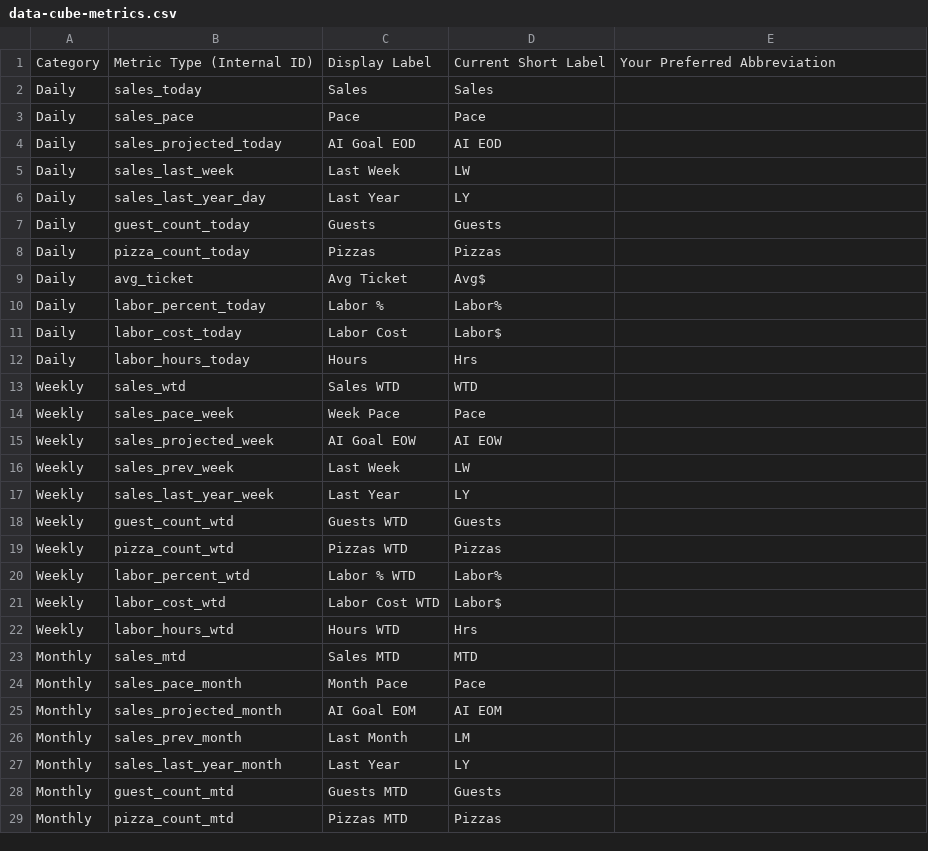
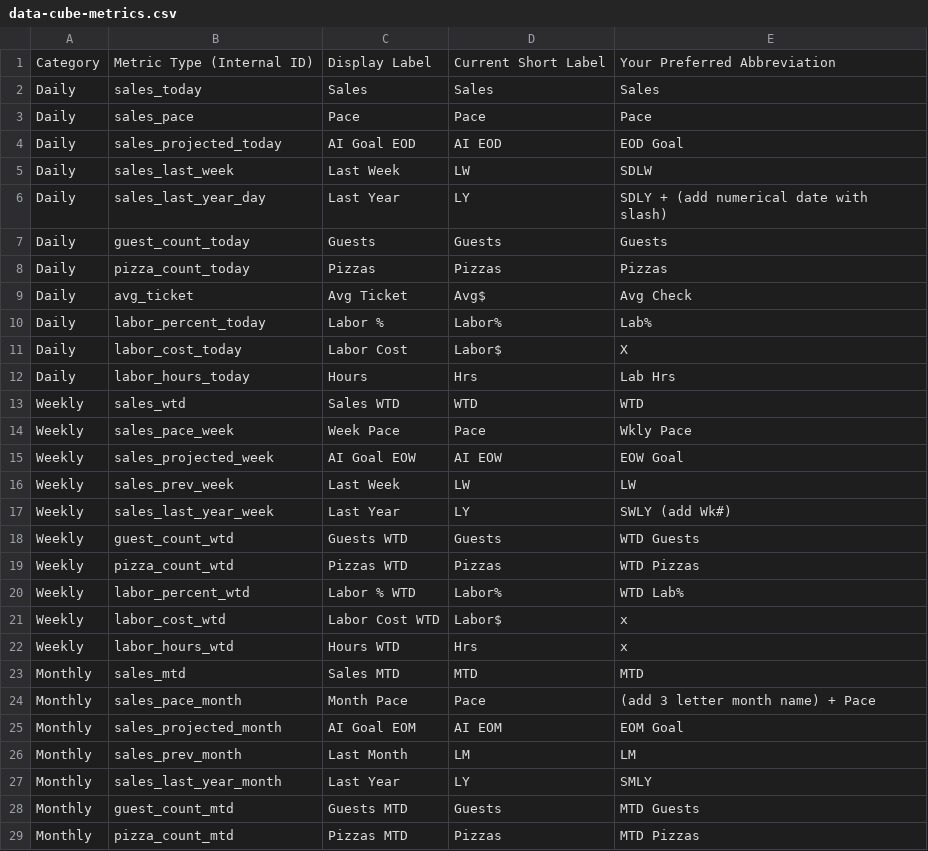
Before and after one commit to jandriancroo/Croo-App, a CSV file: public/data-cube-metrics.csv, drawn as a sheet; only a part is shown; the diff covers the shown part only.

```diff
--- a/public/data-cube-metrics.csv
+++ b/public/data-cube-metrics.csv
@@ -1,29 +1,29 @@
 Category,Metric Type (Internal ID),Display Label,Current Short Label,Your Preferred Abbreviation
-Daily,sales_today,Sales,Sales,
-Daily,sales_pace,Pace,Pace,
-Daily,sales_projected_today,AI Goal EOD,AI EOD,
-Daily,sales_last_week,Last Week,LW,
-Daily,sales_last_year_day,Last Year,LY,
-Daily,guest_count_today,Guests,Guests,
-Daily,pizza_count_today,Pizzas,Pizzas,
-Daily,avg_ticket,Avg Ticket,Avg$,
-Daily,labor_percent_today,Labor %,Labor%,
-Daily,labor_cost_today,Labor Cost,Labor$,
-Daily,labor_hours_today,Hours,Hrs,
-Weekly,sales_wtd,Sales WTD,WTD,
-Weekly,sales_pace_week,Week Pace,Pace,
-Weekly,sales_projected_week,AI Goal EOW,AI EOW,
-Weekly,sales_prev_week,Last Week,LW,
-Weekly,sales_last_year_week,Last Year,LY,
-Weekly,guest_count_wtd,Guests WTD,Guests,
-Weekly,pizza_count_wtd,Pizzas WTD,Pizzas,
-Weekly,labor_percent_wtd,Labor % WTD,Labor%,
-Weekly,labor_cost_wtd,Labor Cost WTD,Labor$,
-Weekly,labor_hours_wtd,Hours WTD,Hrs,
-Monthly,sales_mtd,Sales MTD,MTD,
-Monthly,sales_pace_month,Month Pace,Pace,
-Monthly,sales_projected_month,AI Goal EOM,AI EOM,
-Monthly,sales_prev_month,Last Month,LM,
-Monthly,sales_last_year_month,Last Year,LY,
-Monthly,guest_count_mtd,Guests MTD,Guests,
-Monthly,pizza_count_mtd,Pizzas MTD,Pizzas,
+Daily,sales_today,Sales,Sales,Sales
+Daily,sales_pace,Pace,Pace,Pace
+Daily,sales_projected_today,AI Goal EOD,AI EOD,EOD Goal
+Daily,sales_last_week,Last Week,LW,SDLW
+Daily,sales_last_year_day,Last Year,LY,SDLY + (add numerical date with slash)
+Daily,guest_count_today,Guests,Guests,Guests
+Daily,pizza_count_today,Pizzas,Pizzas,Pizzas
+Daily,avg_ticket,Avg Ticket,Avg$,Avg Check
+Daily,labor_percent_today,Labor %,Labor%,Lab%
+Daily,labor_cost_today,Labor Cost,Labor$,X
+Daily,labor_hours_today,Hours,Hrs,Lab Hrs
+Weekly,sales_wtd,Sales WTD,WTD,WTD
+Weekly,sales_pace_week,Week Pace,Pace,Wkly Pace
+Weekly,sales_projected_week,AI Goal EOW,AI EOW,EOW Goal
+Weekly,sales_prev_week,Last Week,LW,LW
+Weekly,sales_last_year_week,Last Year,LY,SWLY (add Wk#)
+Weekly,guest_count_wtd,Guests WTD,Guests,WTD Guests
+Weekly,pizza_count_wtd,Pizzas WTD,Pizzas,WTD Pizzas
+Weekly,labor_percent_wtd,Labor % WTD,Labor%,WTD Lab%
+Weekly,labor_cost_wtd,Labor Cost WTD,Labor$,x
+Weekly,labor_hours_wtd,Hours WTD,Hrs,x
+Monthly,sales_mtd,Sales MTD,MTD,MTD
+Monthly,sales_pace_month,Month Pace,Pace,(add 3 letter month name) + Pace
+Monthly,sales_projected_month,AI Goal EOM,AI EOM,EOM Goal
+Monthly,sales_prev_month,Last Month,LM,LM
+Monthly,sales_last_year_month,Last Year,LY,SMLY
+Monthly,guest_count_mtd,Guests MTD,Guests,MTD Guests
+Monthly,pizza_count_mtd,Pizzas MTD,Pizzas,MTD Pizzas
```
Also changed, not shown: 61 edited cells elsewhere in this file, 2 other files.
